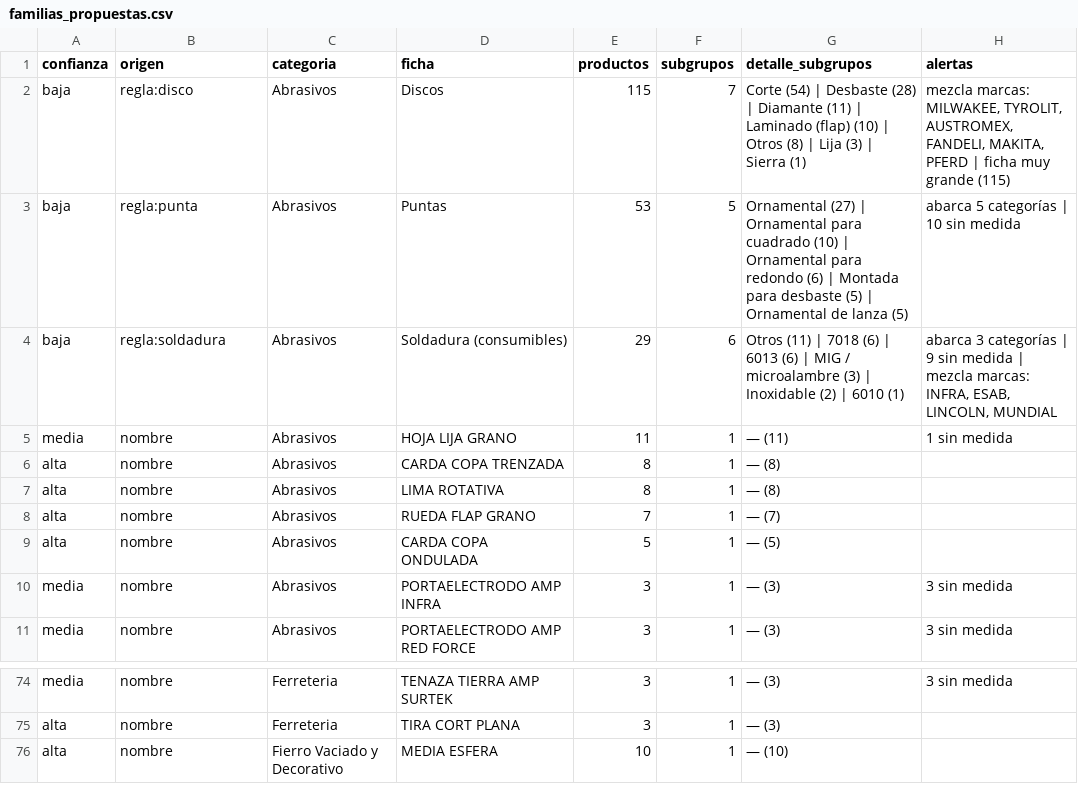
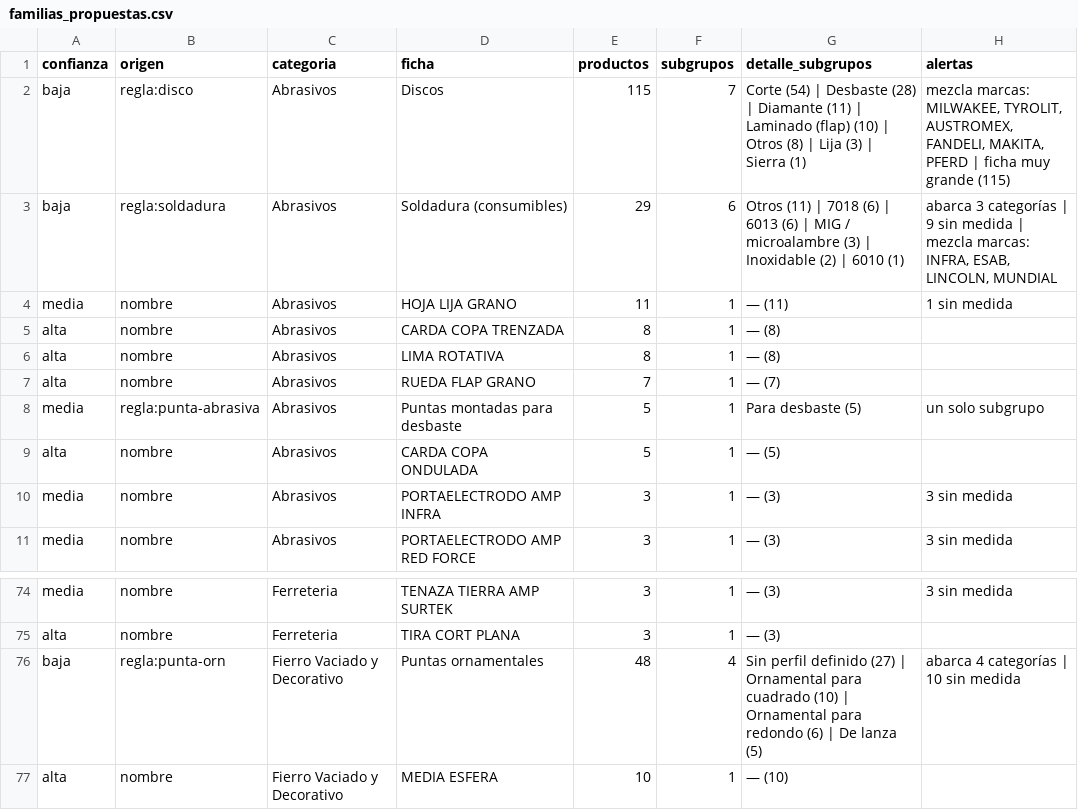
Before and after one commit to motraegmg-tech/Catalogo_Digital_Aceros_Pe-ascal, a CSV file: datos/familias_propuestas.csv, drawn as a sheet; only a part is shown, gaps mark what is left out.

```diff
--- a/datos/familias_propuestas.csv
+++ b/datos/familias_propuestas.csv
@@ -2,3 +2,2 @@
 "baja","regla:disco","Abrasivos","Discos","115","7","Corte (54) | Desbaste (28) | Diamante (11) | Laminado (flap) (10) | Otros (8) | Lija (3) | Sierra (1)","mezcla marcas: MILWAKEE, TYROLIT, AUSTROMEX, FANDELI, MAKITA, PFERD | ficha muy grande (115)"
-"baja","regla:punta","Abrasivos","Puntas","53","5","Ornamental (27) | Ornamental para cuadrado (10) | Ornamental para redondo (6) | Montada para desbaste (5) | Ornamental de lanza (5)","abarca 5 categorías | 10 sin medida"
 "baja","regla:soldadura","Abrasivos","Soldadura (consumibles)","29","6","Otros (11) | 7018 (6) | 6013 (6) | MIG / microalambre (3) | Inoxidable (2) | 6010 (1)","abarca 3 categorías | 9 sin medida | mezcla marcas: INFRA, ESAB, LINCOLN, MUNDIAL"
@@ -8,2 +7,3 @@
 "alta","nombre","Abrasivos","RUEDA FLAP GRANO","7","1","— (7)",""
+"media","regla:punta-abrasiva","Abrasivos","Puntas montadas para desbaste","5","1","Para desbaste (5)","un solo subgrupo"
 "alta","nombre","Abrasivos","CARDA COPA ONDULADA","5","1","— (5)",""
@@ -75,2 +75,3 @@
 "alta","nombre","Ferreteria","TIRA CORT PLANA","3","1","— (3)",""
+"baja","regla:punta-orn","Fierro Vaciado y Decorativo","Puntas ornamentales","48","4","Sin perfil definido (27) | Ornamental para cuadrado (10) | Ornamental para redondo (6) | De lanza (5)","abarca 4 categorías | 10 sin medida"
 "alta","nombre","Fierro Vaciado y Decorativo","MEDIA ESFERA","10","1","— (10)",""
```
Also changed, not shown: 5 other files.
